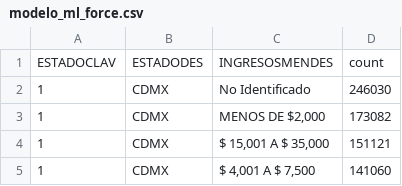
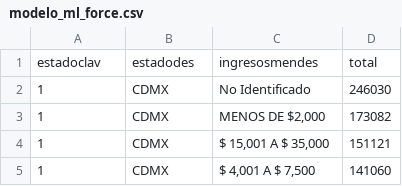
Before and after one commit to isitaglez/d3practica1, a CSV file: modelo_ml_force.csv, drawn as a sheet; only a part is shown; removed rows and columns are numbered as before the commit, all else as after; the diff names each change by its address in the sheet, - before the commit and + after, or states it on an @@ line.

```diff
--- a/modelo_ml_force.csv
+++ b/modelo_ml_force.csv
-row 1: ESTADOCLAV | ESTADODES | INGRESOSMENDES | count
+row 1: estadoclav | estadodes | ingresosmendes | total
```
Also changed, not shown: 1 other file.
